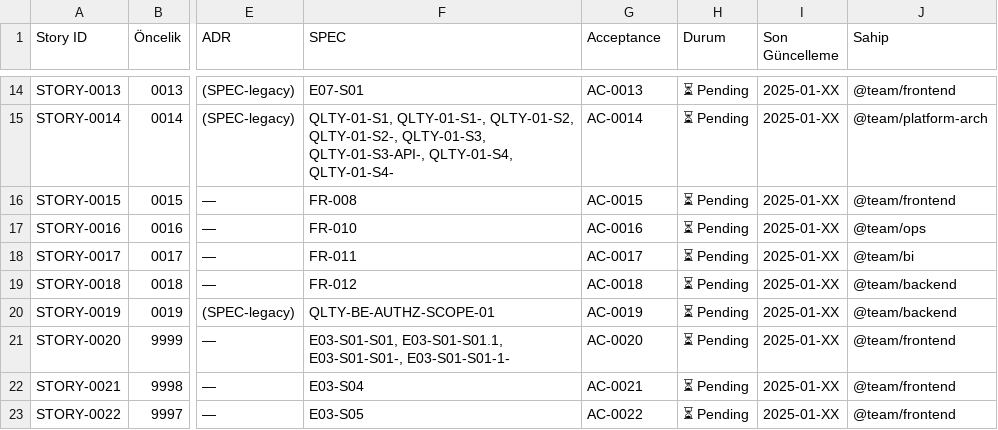
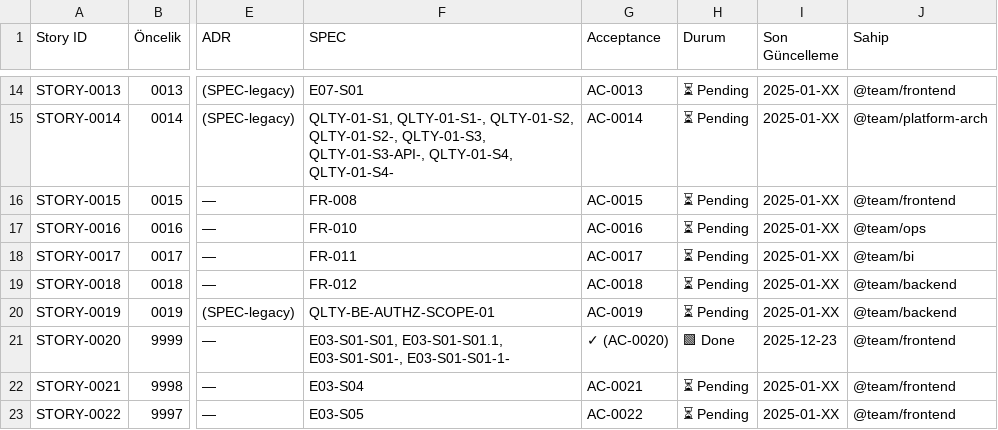
Before and after one commit to Halildeu/platform-ssot, a TSV file: docs/03-delivery/PROJECT-FLOW.tsv, drawn as a sheet; only a part is shown, gaps mark what is left out; the diff names each change by its address in the sheet, - before the commit and + after, or states it on an @@ line.

Commit message:
chore(docflow): mark STORY-0020 L1 complete + render

```diff
--- a/docs/03-delivery/PROJECT-FLOW.tsv
+++ b/docs/03-delivery/PROJECT-FLOW.tsv
-G21 (Acceptance): AC-0020
+G21 (Acceptance): ✓ (AC-0020)
-H21 (Durum): ⏳ Pending
+H21 (Durum): 🟩 Done
-I21 (Son Güncelleme): 2025-01-XX
+I21 (Son Güncelleme): 2025-12-23
```
Also changed, not shown: 1 other file.
